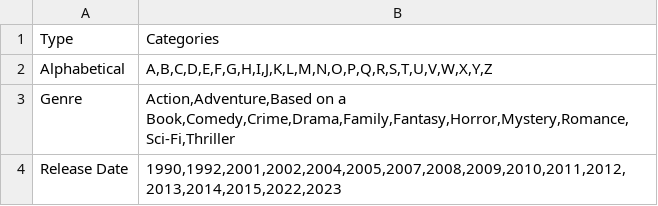
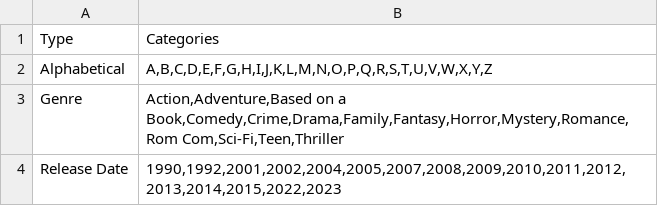
Before and after one commit to CanvasSpots/MovieReview, a CSV file: sorting.csv, drawn as a sheet.

Commit message:
Added remove node to doublylinkedlist. Revised movies and sorting files. Fixed movie sorting error.

```diff
--- a/sorting.csv
+++ b/sorting.csv
@@ -2,3 +2,3 @@ Type;Categories
 Alphabetical;A,B,C,D,E,F,G,H,I,J,K,L,M,N,O,P,Q,R,S,T,U,V,W,X,Y,Z
-Genre;Action,Adventure,Based on a Book,Comedy,Crime,Drama,Family,Fantasy,Horror,Mystery,Romance,Sci-Fi,Thriller
+Genre;Action,Adventure,Based on a Book,Comedy,Crime,Drama,Family,Fantasy,Horror,Mystery,Romance,Rom Com,Sci-Fi,Teen,Thriller
 Release Date;1990,1992,2001,2002,2004,2005,2007,2008,2009,2010,2011,2012,2013,2014,2015,2022,2023
```
Also changed, not shown: movies.csv, 2 other files.
